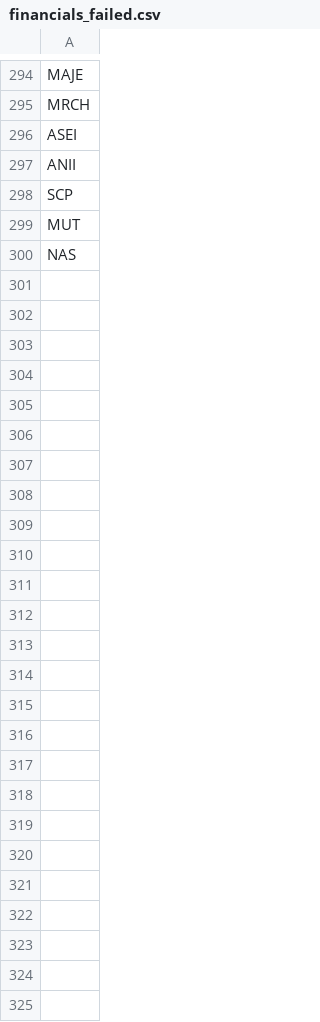
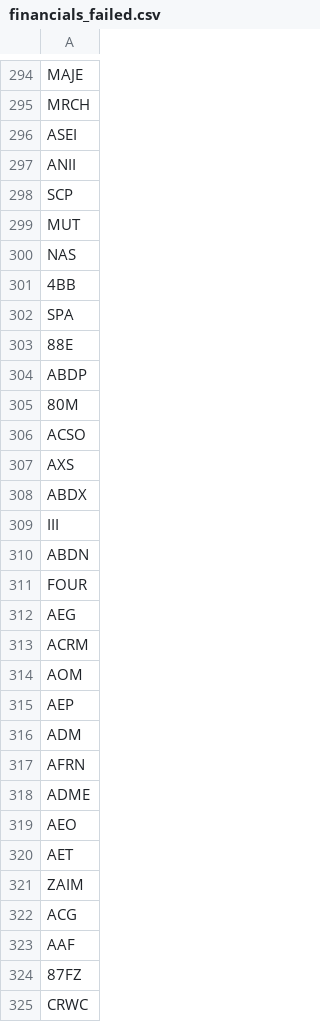
Before and after one commit to mattnewell-cam/StockInfoPlatform, a CSV file: financials_failed.csv, drawn as a sheet; only a part is shown, gaps mark what is left out.

Commit message:
Multiple workers for pull_financials_fiscal.py

```diff
--- a/financials_failed.csv
+++ b/financials_failed.csv
@@ -300 +300,26 @@ MUT
 NAS
+4BB
+SPA
+88E
+ABDP
+80M
+ACSO
+AXS
+ABDX
+III
+ABDN
+FOUR
+AEG
+ACRM
+AOM
+AEP
+ADM
+AFRN
+ADME
+AEO
+AET
+ZAIM
+ACG
+AAF
+87FZ
+CRWC
```
Also changed, not shown: 2 other files.
